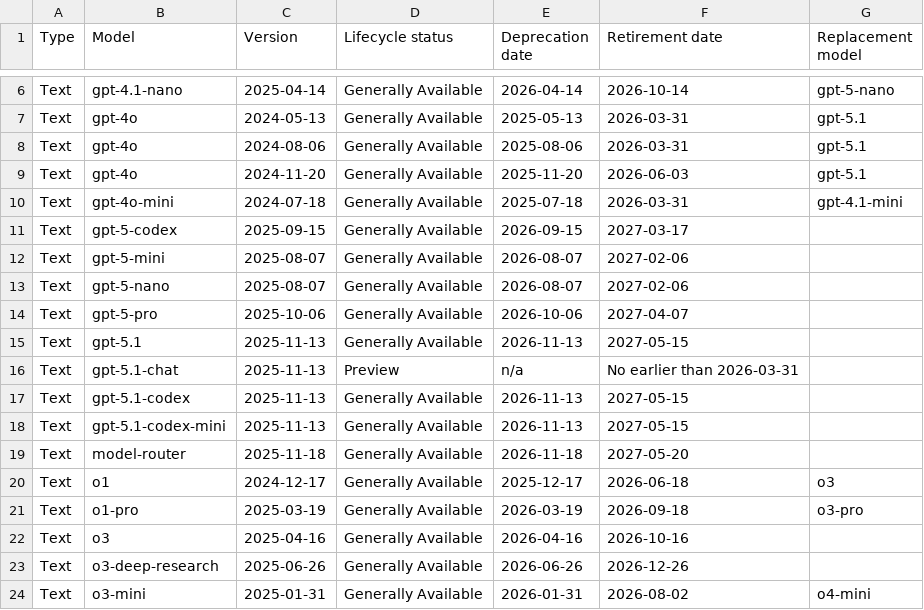
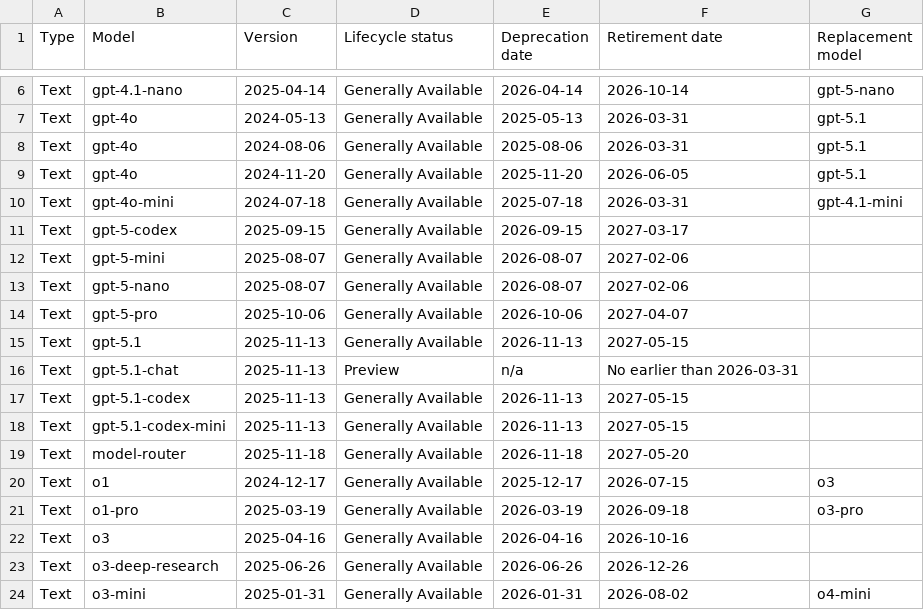
Before and after one commit to nlinc1905/ai-model-retirements-rss, a CSV file: output/current_models.csv, drawn as a sheet; only a part is shown, gaps mark what is left out.

```diff
--- a/output/current_models.csv
+++ b/output/current_models.csv
@@ -8,3 +8,3 @@ Text,gpt-4o,2024-05-13,Generally Available,2025-05-13,2026-03-31,gpt-5.1
 Text,gpt-4o,2024-08-06,Generally Available,2025-08-06,2026-03-31,gpt-5.1
-Text,gpt-4o,2024-11-20,Generally Available,2025-11-20,2026-06-03,gpt-5.1
+Text,gpt-4o,2024-11-20,Generally Available,2025-11-20,2026-06-05,gpt-5.1
 Text,gpt-4o-mini,2024-07-18,Generally Available,2025-07-18,2026-03-31,gpt-4.1-mini
@@ -19,3 +19,3 @@ Text,gpt-5.1-codex-mini,2025-11-13,Generally Available,2026-11-13,2027-05-15,
 Text,model-router,2025-11-18,Generally Available,2026-11-18,2027-05-20,
-Text,o1,2024-12-17,Generally Available,2025-12-17,2026-06-18,o3
+Text,o1,2024-12-17,Generally Available,2025-12-17,2026-07-15,o3
 Text,o1-pro,2025-03-19,Generally Available,2026-03-19,2026-09-18,o3-pro
```
Also changed, not shown: 2 other files.
